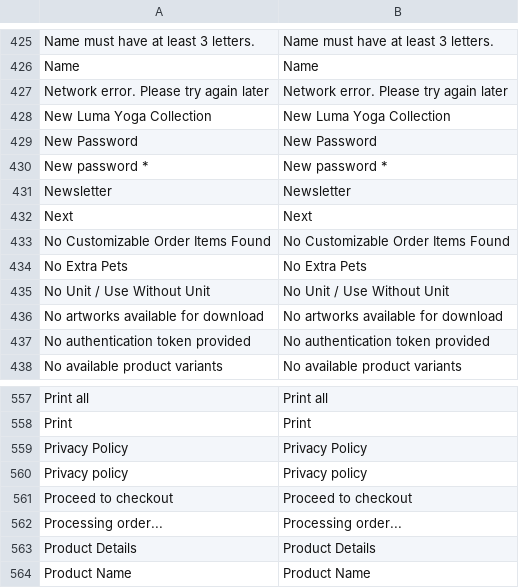
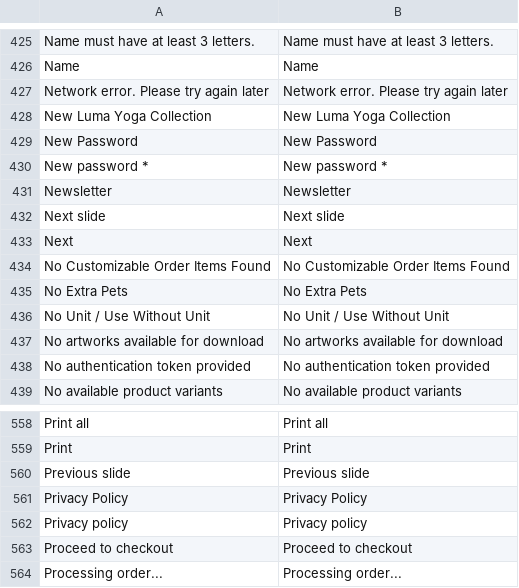
Before and after one commit to BudsiesApp/vsf-capybara, a CSV file: resource/i18n/en-US.csv, drawn as a sheet; only a part is shown, gaps mark what is left out; the shorter side is filled out with more unchanged rows.

Commit message:
Refs #36631: OCarousel - add aria-labels for navigation buttons and update translations for slide navigation

```diff
--- a/resource/i18n/en-US.csv
+++ b/resource/i18n/en-US.csv
@@ -431,2 +431,3 @@
 "Newsletter","Newsletter"
+"Next slide","Next slide"
 "Next","Next"
@@ -558,2 +559,3 @@
 "Print","Print"
+"Previous slide","Previous slide"
 "Privacy Policy","Privacy Policy"
```
Also changed, not shown: 1 other file.
